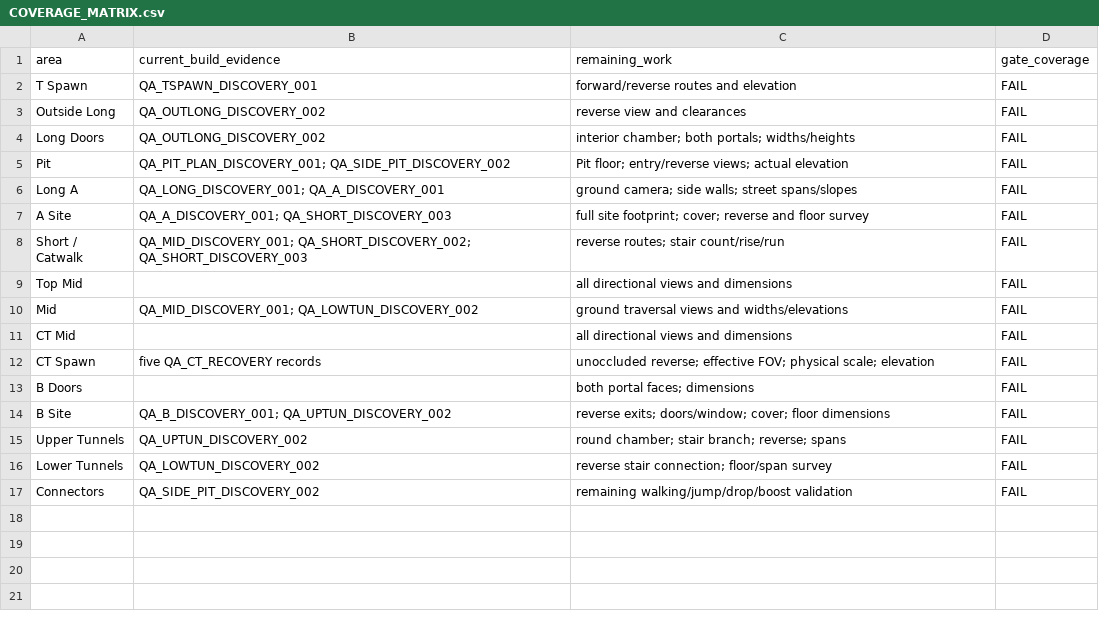
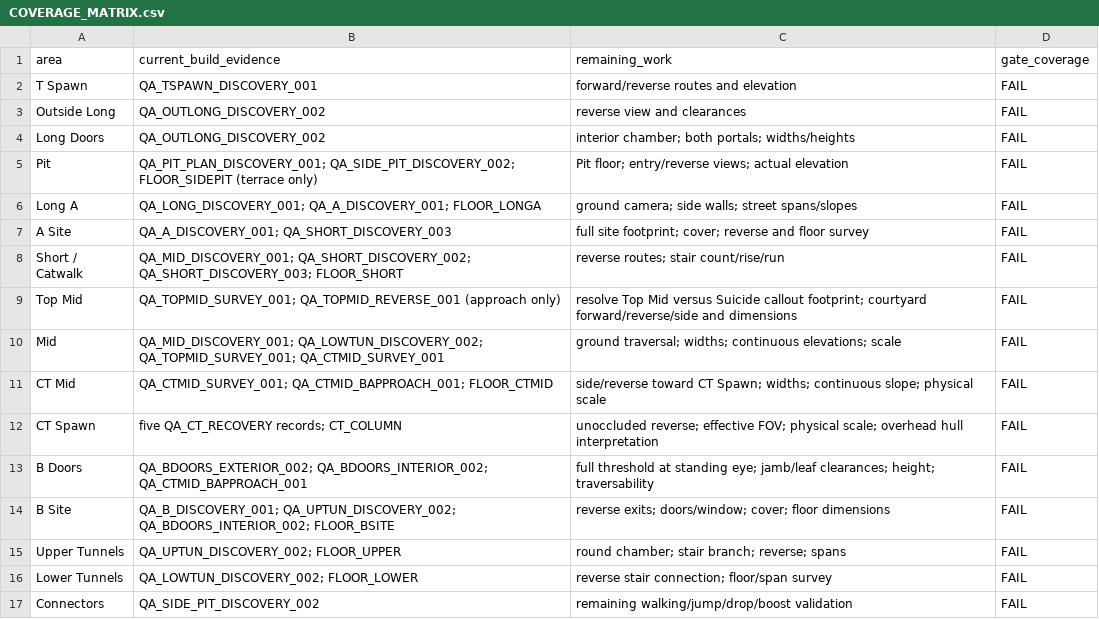
Before and after one commit to raiinman/FN_Dust2, a CSV file: reference/COVERAGE_MATRIX.csv, drawn as a sheet.

```diff
--- a/reference/COVERAGE_MATRIX.csv
+++ b/reference/COVERAGE_MATRIX.csv
@@ -4,14 +4,14 @@ Outside Long,QA_OUTLONG_DISCOVERY_002,reverse view and clearances,FAIL
 Long Doors,QA_OUTLONG_DISCOVERY_002,interior chamber; both portals; widths/heights,FAIL
-Pit,QA_PIT_PLAN_DISCOVERY_001; QA_SIDE_PIT_DISCOVERY_002,Pit floor; entry/reverse views; actual elevation,FAIL
-Long A,QA_LONG_DISCOVERY_001; QA_A_DISCOVERY_001,ground camera; side walls; street spans/slopes,FAIL
+Pit,QA_PIT_PLAN_DISCOVERY_001; QA_SIDE_PIT_DISCOVERY_002; FLOOR_SIDEPIT (terrace only),Pit floor; entry/reverse views; actual elevation,FAIL
+Long A,QA_LONG_DISCOVERY_001; QA_A_DISCOVERY_001; FLOOR_LONGA,ground camera; side walls; street spans/slopes,FAIL
 A Site,QA_A_DISCOVERY_001; QA_SHORT_DISCOVERY_003,full site footprint; cover; reverse and floor survey,FAIL
-Short / Catwalk,QA_MID_DISCOVERY_001; QA_SHORT_DISCOVERY_002; QA_SHORT_DISCOVERY_003,reverse routes; stair count/rise/run,FAIL
-Top Mid,,all directional views and dimensions,FAIL
-Mid,QA_MID_DISCOVERY_001; QA_LOWTUN_DISCOVERY_002,ground traversal views and widths/elevations,FAIL
-CT Mid,,all directional views and dimensions,FAIL
-CT Spawn,five QA_CT_RECOVERY records,unoccluded reverse; effective FOV; physical scale; elevation,FAIL
-B Doors,,both portal faces; dimensions,FAIL
-B Site,QA_B_DISCOVERY_001; QA_UPTUN_DISCOVERY_002,reverse exits; doors/window; cover; floor dimensions,FAIL
-Upper Tunnels,QA_UPTUN_DISCOVERY_002,round chamber; stair branch; reverse; spans,FAIL
-Lower Tunnels,QA_LOWTUN_DISCOVERY_002,reverse stair connection; floor/span survey,FAIL
+Short / Catwalk,QA_MID_DISCOVERY_001; QA_SHORT_DISCOVERY_002; QA_SHORT_DISCOVERY_003; FLOOR_SHORT,reverse routes; stair count/rise/run,FAIL
+Top Mid,QA_TOPMID_SURVEY_001; QA_TOPMID_REVERSE_001 (approach only),resolve Top Mid versus Suicide callout footprint; courtyard forward/reverse/side and dimensions,FAIL
+Mid,QA_MID_DISCOVERY_001; QA_LOWTUN_DISCOVERY_002; QA_TOPMID_SURVEY_001; QA_CTMID_SURVEY_001,ground traversal; widths; continuous elevations; scale,FAIL
+CT Mid,QA_CTMID_SURVEY_001; QA_CTMID_BAPPROACH_001; FLOOR_CTMID,side/reverse toward CT Spawn; widths; continuous slope; physical scale,FAIL
+CT Spawn,five QA_CT_RECOVERY records; CT_COLUMN,unoccluded reverse; effective FOV; physical scale; overhead hull interpretation,FAIL
+B Doors,QA_BDOORS_EXTERIOR_002; QA_BDOORS_INTERIOR_002; QA_CTMID_BAPPROACH_001,full threshold at standing eye; jamb/leaf clearances; height; traversability,FAIL
+B Site,QA_B_DISCOVERY_001; QA_UPTUN_DISCOVERY_002; QA_BDOORS_INTERIOR_002; FLOOR_BSITE,reverse exits; doors/window; cover; floor dimensions,FAIL
+Upper Tunnels,QA_UPTUN_DISCOVERY_002; FLOOR_UPPER,round chamber; stair branch; reverse; spans,FAIL
+Lower Tunnels,QA_LOWTUN_DISCOVERY_002; FLOOR_LOWER,reverse stair connection; floor/span survey,FAIL
 Connectors,QA_SIDE_PIT_DISCOVERY_002,remaining walking/jump/drop/boost validation,FAIL
```
Also changed, not shown: reference/RAW_DIMENSIONS.csv, reference/REFERENCE_MANIFEST.csv, 22 other files.
